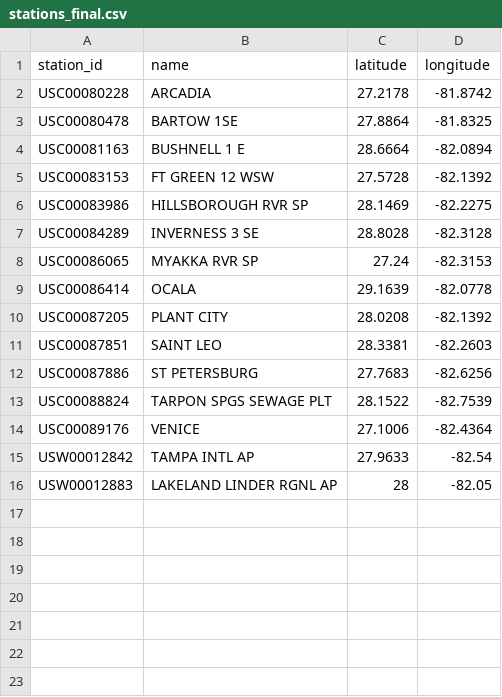
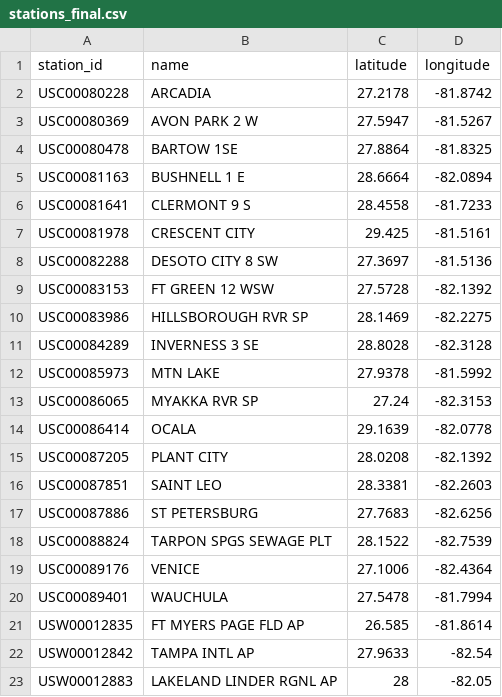
Before and after one commit to tbep-tech/tbcmp-rainfall-trends, a CSV file: tbcmp_rainfall_output/stations_final.csv, drawn as a sheet; the diff names each change by its address in the sheet, - before the commit and + after, or states it on an @@ line.

Commit message:
Expanded TBCMP area to gather more GHCN stations (n=22).

```diff
--- a/tbcmp_rainfall_output/stations_final.csv
+++ b/tbcmp_rainfall_output/stations_final.csv
+row 3: USC00080369 | AVON PARK 2 W | 27.5947 | -81.5267
+row 6: USC00081641 | CLERMONT 9 S | 28.4558 | -81.7233
+row 7: USC00081978 | CRESCENT CITY | 29.425 | -81.5161
+row 8: USC00082288 | DESOTO CITY 8 SW | 27.3697 | -81.5136
+row 12: USC00085973 | MTN LAKE | 27.9378 | -81.5992
+row 20: USC00089401 | WAUCHULA | 27.5478 | -81.7994
+row 21: USW00012835 | FT MYERS PAGE FLD AP | 26.585 | -81.8614
```
Also changed, not shown: tbcmp_rainfall_output/annual_exceedance_counts.csv, tbcmp_rainfall_output/cluster_counts.csv, 16 other files.
